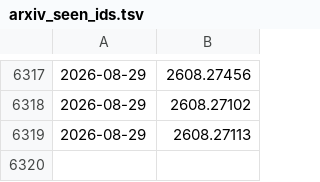
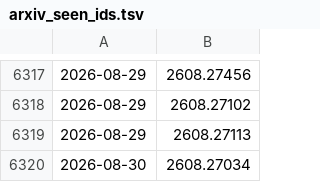
Before and after one commit to magic3007/daily-papers, a TSV file: papers/arxiv_seen_ids.tsv, drawn as a sheet; only a part is shown, gaps mark what is left out.

```diff
--- a/papers/arxiv_seen_ids.tsv
+++ b/papers/arxiv_seen_ids.tsv
@@ -6319 +6319,2 @@
 2026-08-29	2608.27113
+2026-08-30	2608.27034
```
Also changed, not shown: 2 other files.
